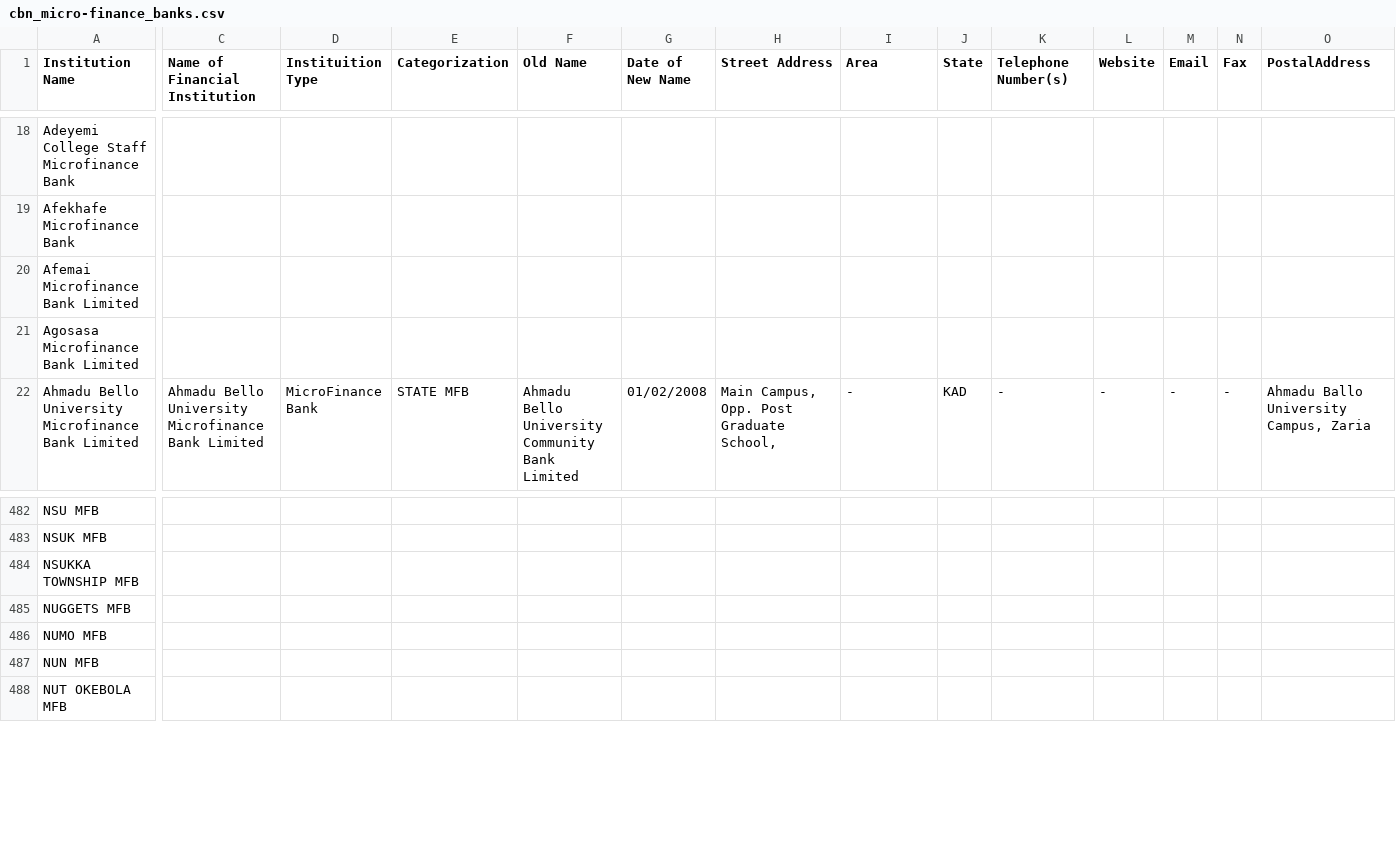
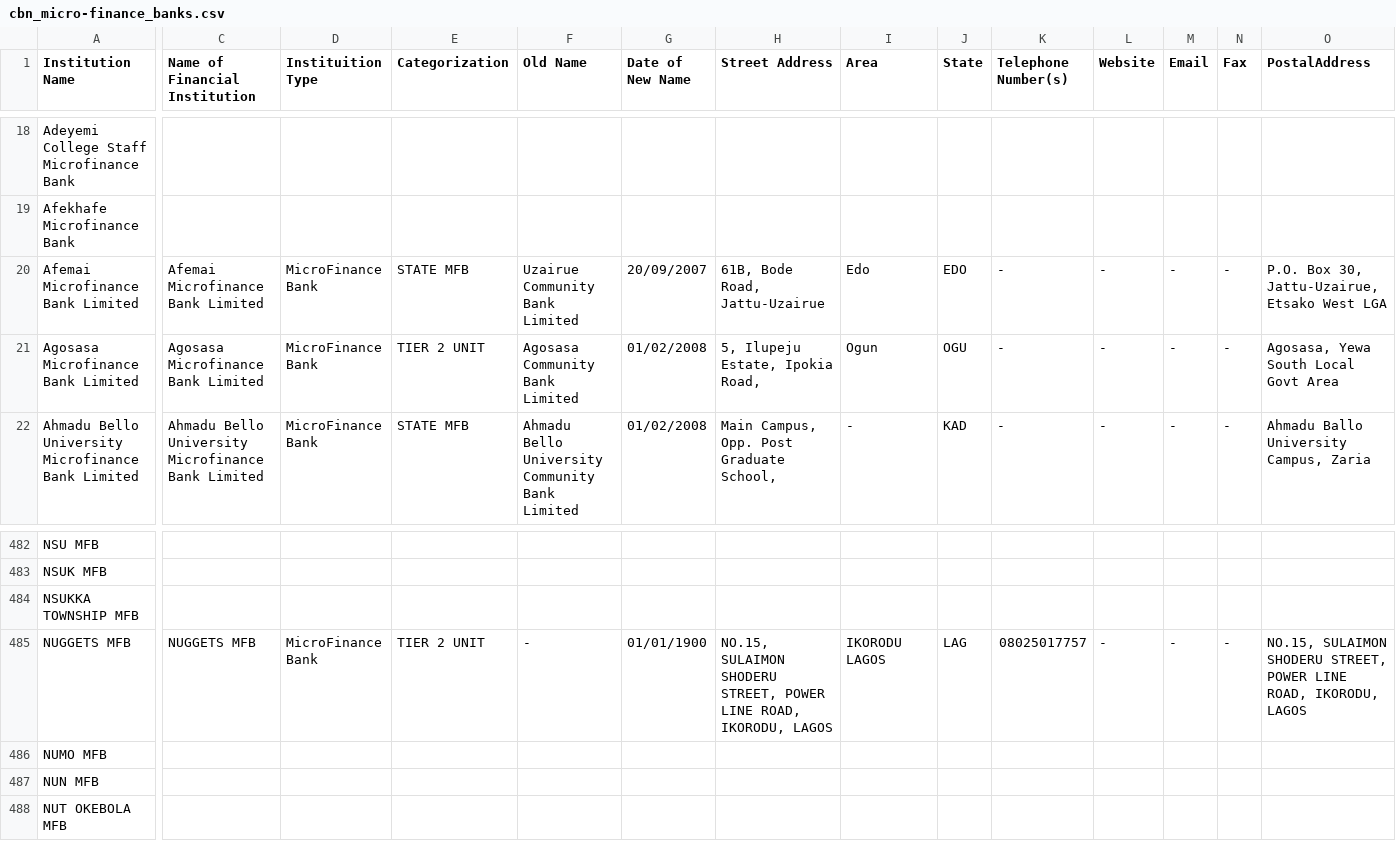
Before and after one commit to Justfja/cbn-financial-institutions, a CSV file: data/cbn_data/cbn_micro-finance_banks.csv, drawn as a sheet; only a part is shown, gaps mark what is left out; the diff covers the shown part only; the diff names each change by its address in the sheet, - before the commit and + after, or states it on an @@ line.

```diff
--- a/data/cbn_data/cbn_micro-finance_banks.csv
+++ b/data/cbn_data/cbn_micro-finance_banks.csv
-C20 (Name of Financial Institution): (empty)
+C20 (Name of Financial Institution): Afemai Microfinance Bank Limited
-D20:D21 (Instituition Type): (empty)
+D20:D21 (Instituition Type): MicroFinance Bank
-E20 (Categorization): (empty)
+E20 (Categorization): STATE MFB
-F20 (Old Name): (empty)
+F20 (Old Name): Uzairue Community Bank Limited
-G20 (Date of New Name): (empty)
+G20 (Date of New Name): 20/09/2007
-H20 (Street Address): (empty)
+H20 (Street Address): 61B, Bode Road, Jattu-Uzairue
-I20 (Area): (empty)
+I20 (Area): Edo
-J20 (State): (empty)
+J20 (State): EDO
-K20:K21 (Telephone Number(s)): (empty)
+K20:K21 (Telephone Number(s)): -
-L20:L21 (Website): (empty)
+L20:L21 (Website): -
-M20:M21 (Email): (empty)
+M20:M21 (Email): -
-N20:N21 (Fax): (empty)
+N20:N21 (Fax): -
-O20 (PostalAddress): (empty)
+O20 (PostalAddress): P.O. Box 30, Jattu-Uzairue, Etsako West LGA
-C21 (Name of Financial Institution): (empty)
+C21 (Name of Financial Institution): Agosasa Microfinance Bank Limited
-E21 (Categorization): (empty)
+E21 (Categorization): TIER 2 UNIT
-F21 (Old Name): (empty)
+F21 (Old Name): Agosasa Community Bank Limited
-G21 (Date of New Name): (empty)
+G21 (Date of New Name): 01/02/2008
-H21 (Street Address): (empty)
+H21 (Street Address): 5, Ilupeju Estate, Ipokia Road,
-I21 (Area): (empty)
+I21 (Area): Ogun
-J21 (State): (empty)
+J21 (State): OGU
-O21 (PostalAddress): (empty)
+O21 (PostalAddress): Agosasa, Yewa South Local Govt Area
-C485 (Name of Financial Institution): (empty)
+C485 (Name of Financial Institution): NUGGETS MFB
-D485 (Instituition Type): (empty)
+D485 (Instituition Type): MicroFinance Bank
-E485 (Categorization): (empty)
+E485 (Categorization): TIER 2 UNIT
-F485 (Old Name): (empty)
+F485 (Old Name): -
-G485 (Date of New Name): (empty)
+G485 (Date of New Name): 01/01/1900
-H485 (Street Address): (empty)
+H485 (Street Address): NO.15, SULAIMON SHODERU STREET, POWER LINE ROAD, IKORODU, LAGOS
-I485 (Area): (empty)
+I485 (Area): IKORODU LAGOS
-J485 (State): (empty)
+J485 (State): LAG
-K485 (Telephone Number(s)): (empty)
+K485 (Telephone Number(s)): 08025017757
-L485 (Website): (empty)
+L485 (Website): -
-M485 (Email): (empty)
+M485 (Email): -
-N485 (Fax): (empty)
+N485 (Fax): -
-O485 (PostalAddress): (empty)
+O485 (PostalAddress): NO.15, SULAIMON SHODERU STREET, POWER LINE ROAD, IKORODU, LAGOS
```
Also changed, not shown: 63 edited cells elsewhere in this file, data/cbn_data/cbn_all_financial_institutions_latest.csv, data/cbn_data/cbn_commercial_banks.csv, 6 other files.
